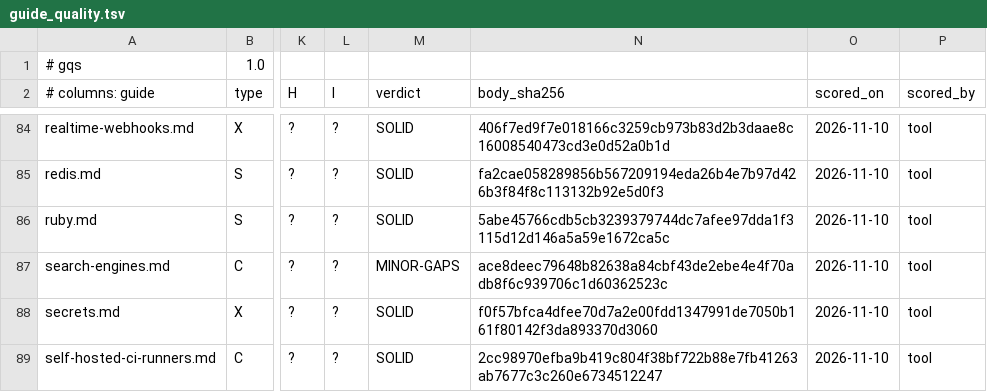
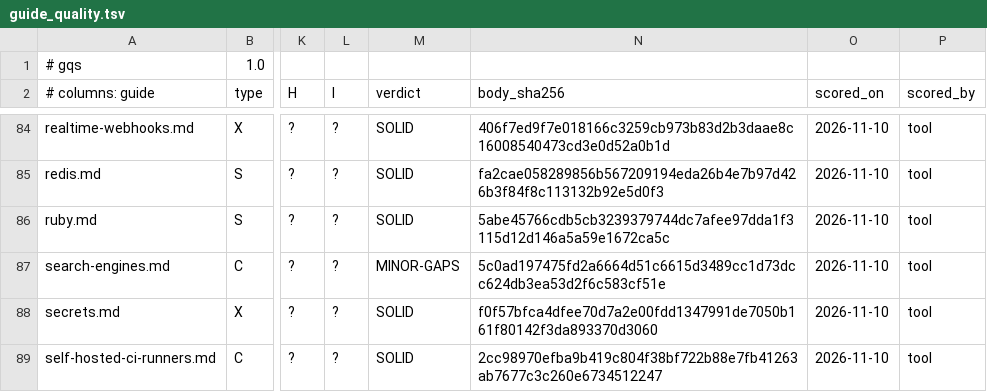
Before and after one commit to jposluns/secureconfig, a TSV file: tools/guide_quality.tsv, drawn as a sheet; only a part is shown, gaps mark what is left out; the diff names each change by its address in the sheet, - before the commit and + after, or states it on an @@ line.

```diff
--- a/tools/guide_quality.tsv
+++ b/tools/guide_quality.tsv
-N87 (body_sha256): ace8deec79648b82638a84cbf43de2ebe4e4f70adb8f6c939706c1d60362523c
+N87 (body_sha256): 5c0ad197475fd2a6664d51c6615d3489cc1d73dcc624db3ea53d2f6c583cf51e
```
Also changed, not shown: 7 other files.
